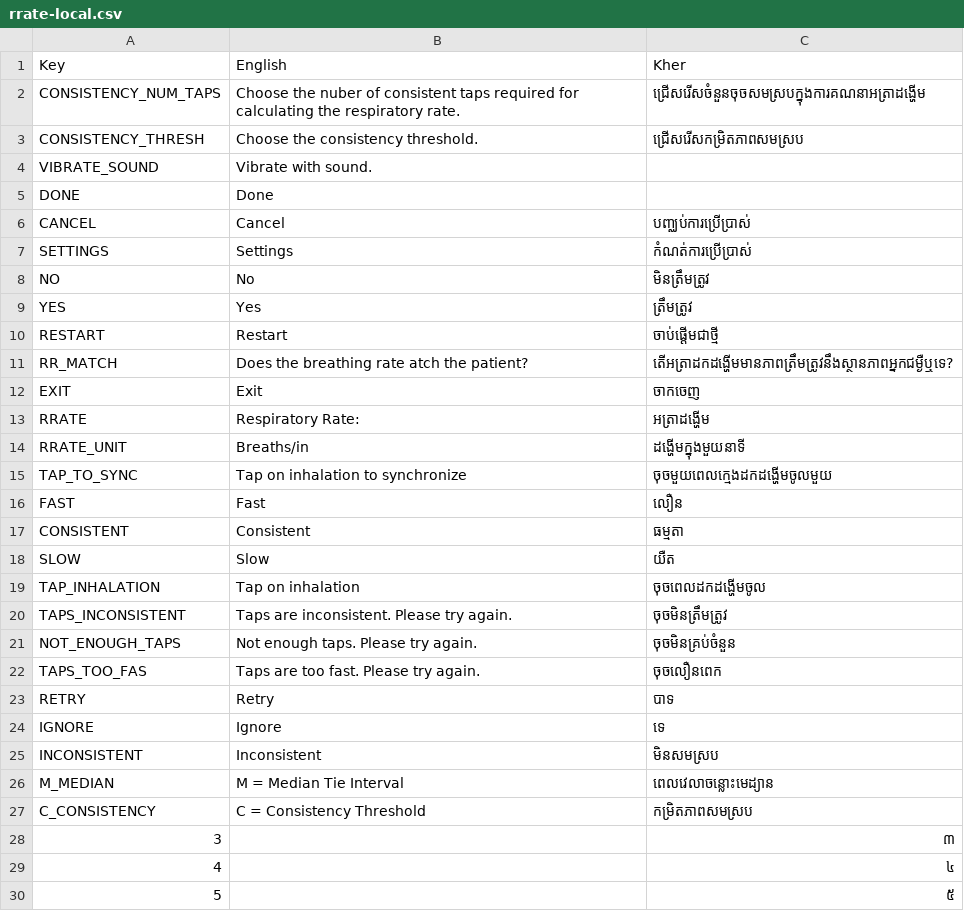
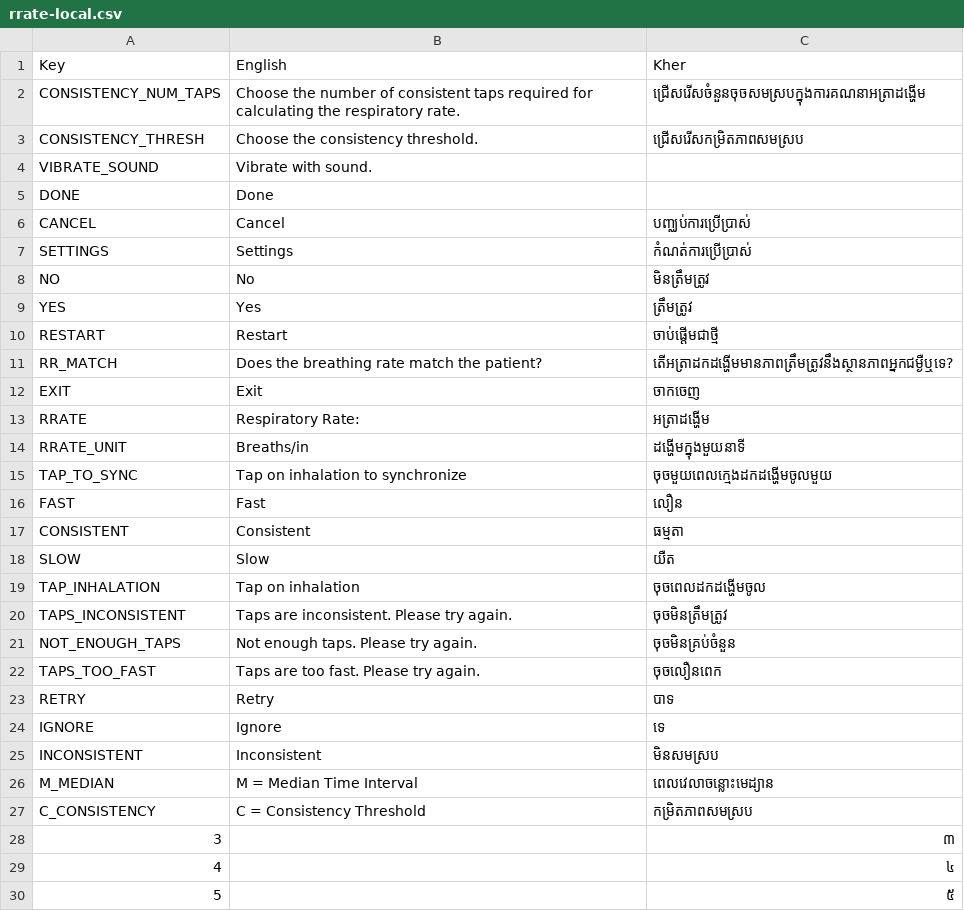
Before and after one commit to part-cw/LNhealth, a CSV file: modules/rrate/rrate-local.csv, drawn as a sheet; only a part is shown.

Commit message:
RRATE: Fixed typo in module localization file.

```diff
--- a/modules/rrate/rrate-local.csv
+++ b/modules/rrate/rrate-local.csv
@@ -1,3 +1,3 @@
 Key,English,Kher
-CONSISTENCY_NUM_TAPS,Choose the nuber of consistent taps required for calculating the respiratory rate.,ជ្រើសរើសចំនួនចុចសមស្របក្នុងការគណនាអត្រាដង្ហើម
+CONSISTENCY_NUM_TAPS,Choose the number of consistent taps required for calculating the respiratory rate.,ជ្រើសរើសចំនួនចុចសមស្របក្នុងការគណនាអត្រាដង្ហើម
 CONSISTENCY_THRESH,Choose the consistency threshold.,ជ្រើសរើសកម្រិតភាពសមស្រប
@@ -10,3 +10,3 @@ YES,Yes,ត្រឹមត្រូវ
 RESTART,Restart,ចាប់ផ្តើមជាថ្មី
-RR_MATCH,Does the breathing rate atch the patient?,តើអត្រាដកដង្ហើមមានភាពត្រឹមត្រូវនឹងស្ថានភាពអ្នកជម្ងឺឬទេ?
+RR_MATCH,Does the breathing rate match the patient?,តើអត្រាដកដង្ហើមមានភាពត្រឹមត្រូវនឹងស្ថានភាពអ្នកជម្ងឺឬទេ?
 EXIT,Exit,ចាកចេញ
@@ -21,3 +21,3 @@ TAPS_INCONSISTENT,Taps are inconsistent. Please try again.,ចុចមិនត
 NOT_ENOUGH_TAPS,Not enough taps. Please try again.,ចុចមិនគ្រប់ចំនួន
-TAPS_TOO_FAS,Taps are too fast. Please try again.,ចុចលឿនពេក
+TAPS_TOO_FAST,Taps are too fast. Please try again.,ចុចលឿនពេក
 RETRY,Retry,បាទ
@@ -25,3 +25,3 @@ IGNORE,Ignore,ទេ
 INCONSISTENT,Inconsistent,មិនសមស្រប
-M_MEDIAN,M = Median Tie Interval,ពេលវេលាចន្លោះមេដ្យាន
+M_MEDIAN,M = Median Time Interval,ពេលវេលាចន្លោះមេដ្យាន
 C_CONSISTENCY,C = Consistency Threshold,កម្រិតភាពសមស្រប
```
